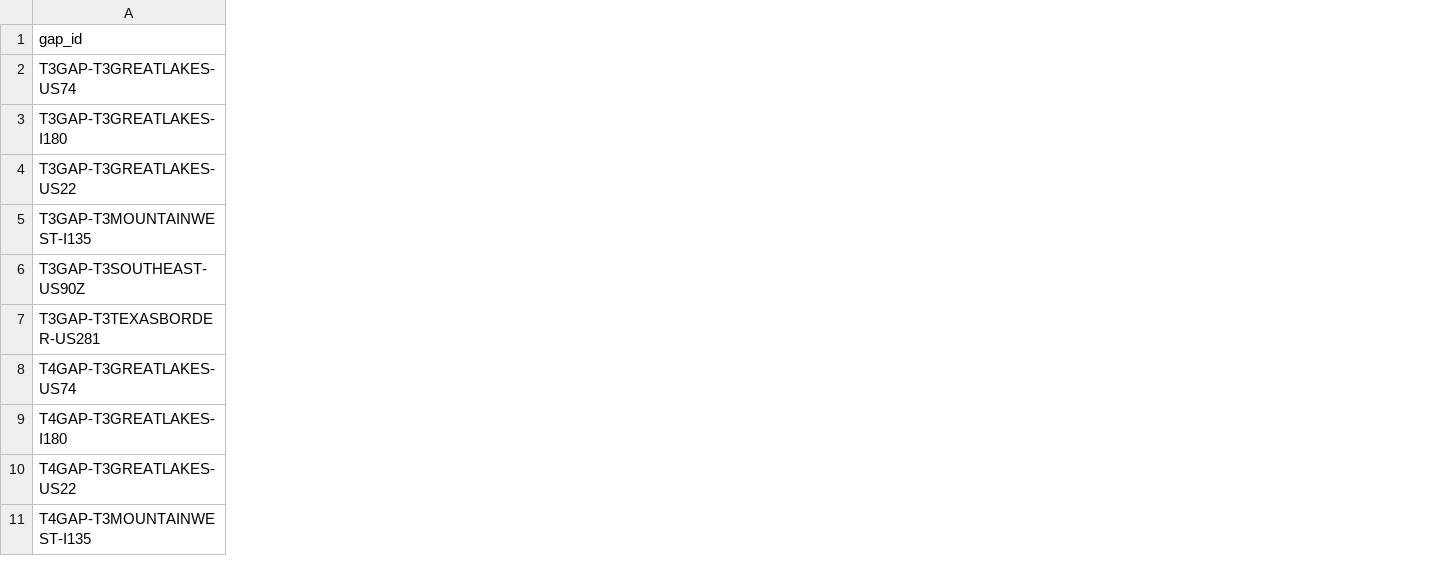
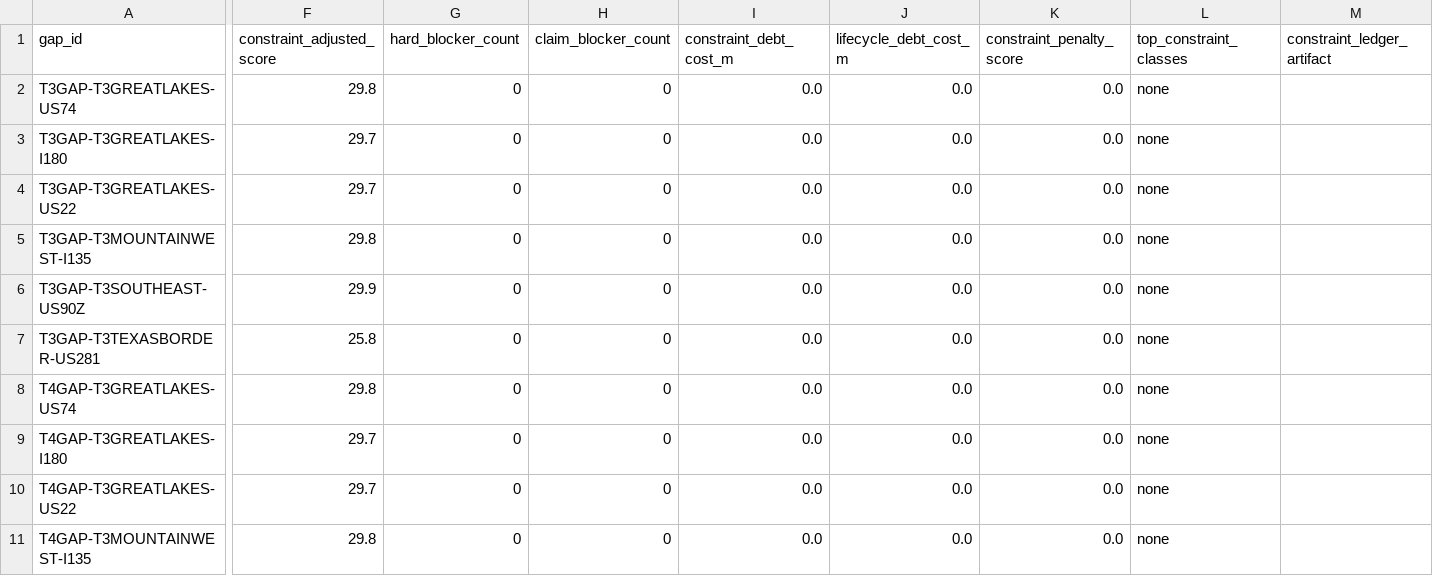
Before and after one commit to giodl73-repo/ROUTE, a CSV file: data/t3-t4-access-gaps.csv, drawn as a sheet; only a part is shown, gaps mark what is left out; the diff names each change by its address in the sheet, - before the commit and + after, or states it on an @@ line.

Commit message:
Carry constraint budget through lower-tier selectors

```diff
--- a/data/t3-t4-access-gaps.csv
+++ b/data/t3-t4-access-gaps.csv
+column F (constraint_adjusted_score), rows 2-11: 29.8 | 29.7 | 29.7 | 29.8 | 29.9 | 25.8 | 29.8 | 29.7 | 29.7 | 29.8
+column G (hard_blocker_count), rows 2-11: all 0
+column H (claim_blocker_count), rows 2-11: all 0
+column I (constraint_debt_cost_m), rows 2-11: all 0.0
+column J (lifecycle_debt_cost_m), rows 2-11: all 0.0
+column K (constraint_penalty_score), rows 2-11: all 0.0
+column L (top_constraint_classes), rows 2-11: all none
+column M (constraint_ledger_artifact), empty
```
Also changed, not shown: data/t3-zone-route-columns.csv, data/t4-terminal-access-columns.csv, 6 other files.
